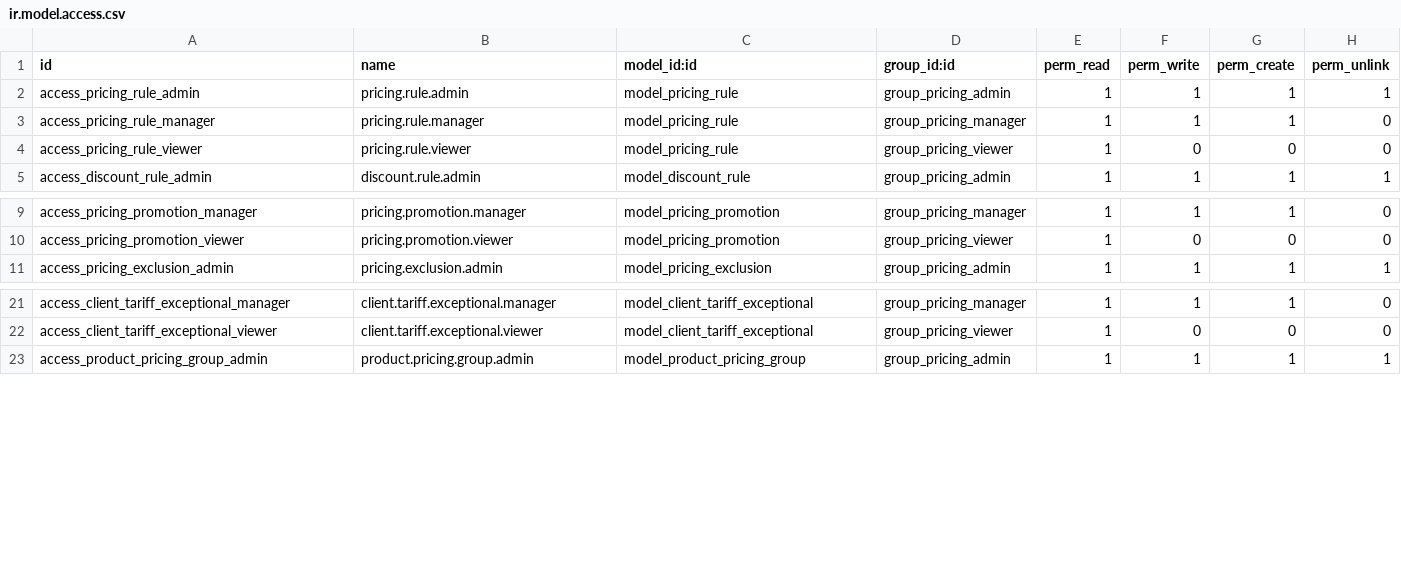
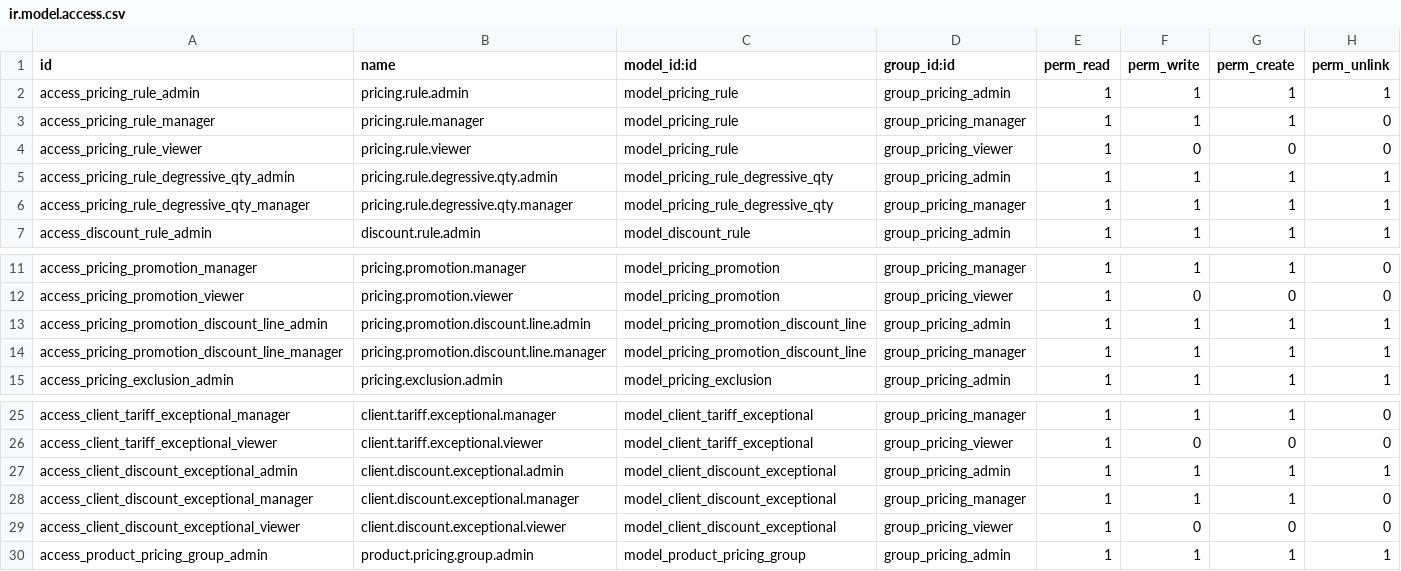
Before and after one commit to janeped/tarifgc_new_2, a CSV file: gc_pricing/security/ir.model.access.csv, drawn as a sheet; only a part is shown, gaps mark what is left out; the diff names each change by its address in the sheet, - before the commit and + after, or states it on an @@ line.

Commit message:
[FIX v19] Wizard simulation : bouton sur action_calculate (nom réel Python) + CSV : droits complets (modèles enfants + client.discount.exceptional) + fix coquille required sur reference_product_id

```diff
--- a/gc_pricing/security/ir.model.access.csv
+++ b/gc_pricing/security/ir.model.access.csv
+row 5: access_pricing_rule_degressive_qty_admin | pricing.rule.degressive.qty.admin | model_pricing_rule_degressive_qty | group_pricing_admin | 1 | 1 | 1 | 1
+row 6: access_pricing_rule_degressive_qty_manager | pricing.rule.degressive.qty.manager | model_pricing_rule_degressive_qty | group_pricing_manager | 1 | 1 | 1 | 1
+row 13: access_pricing_promotion_discount_line_admin | pricing.promotion.discount.line.admin | model_pricing_promotion_discount_line | group_pricing_admin | 1 | 1 | 1 | 1
+row 14: access_pricing_promotion_discount_line_manager | pricing.promotion.discount.line.manager | model_pricing_promotion_discount_line | group_pricing_manager | 1 | 1 | 1 | 1
+row 27: access_client_discount_exceptional_admin | client.discount.exceptional.admin | model_client_discount_exceptional | group_pricing_admin | 1 | 1 | 1 | 1
+row 28: access_client_discount_exceptional_manager | client.discount.exceptional.manager | model_client_discount_exceptional | group_pricing_manager | 1 | 1 | 1 | 0
+row 29: access_client_discount_exceptional_viewer | client.discount.exceptional.viewer | model_client_discount_exceptional | group_pricing_viewer | 1 | 0 | 0 | 0
```
Also changed, not shown: 2 other files.
